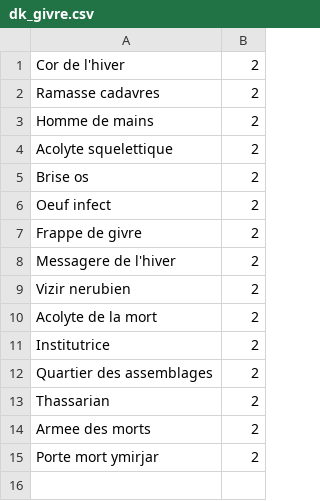
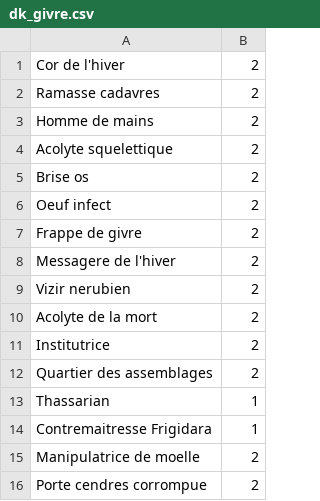
Before and after one commit to KamionBen/Frenchstone, a CSV file: decks/dk_givre.csv, drawn as a sheet.

```diff
--- a/decks/dk_givre.csv
+++ b/decks/dk_givre.csv
@@ -12,4 +12,5 @@ Institutrice;2
 Quartier des assemblages;2
-Thassarian;2
-Armee des morts;2
-Porte mort ymirjar;2
+Thassarian;1
+Contremaitresse Frigidara;1
+Manipulatrice de moelle;2
+Porte cendres corrompue;2
```
Also changed, not shown: decks/test_deck.csv, 5 other files.
